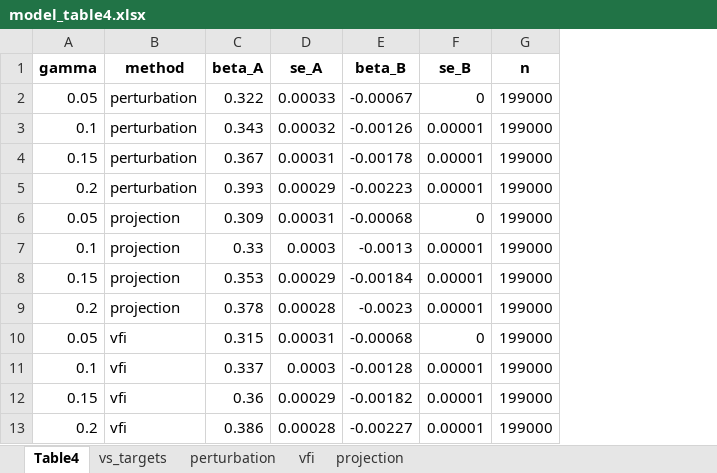
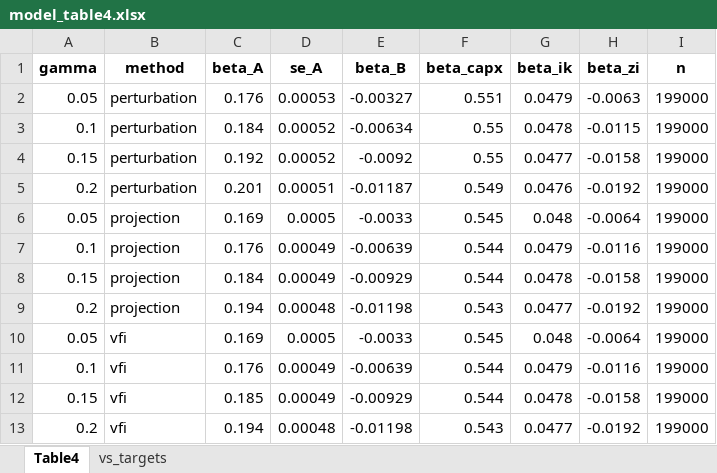
Before and after one commit to pdmsero/cyclicality, an Excel workbook: results/model_table4.xlsx, sheet Table4, drawn as a sheet; values as stored, in another font and other column widths than the file's, no borders; removed rows and columns are numbered as before the commit, all else as after; the diff names each change by its address in the sheet, - before the commit and + after, or states it on an @@ line.

```diff
--- a/results/model_table4.xlsx (sheet Table4)
+++ b/results/model_table4.xlsx (sheet Table4)
-sheet tab: perturbation
-sheet tab: vfi
-sheet tab: projection
-column F (se_B), rows 2-13: 0 | 0.00001 | 0.00001 | 0.00001 | 0 | 0.00001 | 0.00001 | 0.00001 | 0 | 0.00001 | 0.00001 | 0.00001
+column F (beta_capx), rows 2-13: 0.551 | 0.55 | 0.55 | 0.549 | 0.545 | 0.544 | 0.544 | 0.543 | 0.545 | 0.544 | 0.544 | 0.543
+column G (beta_ik), rows 2-13: 0.0479 | 0.0478 | 0.0477 | 0.0476 | 0.048 | 0.0479 | 0.0478 | 0.0477 | 0.048 | 0.0479 | 0.0478 | 0.0477
+column H (beta_zi), rows 2-13: -0.0063 | -0.0115 | -0.0158 | -0.0192 | -0.0064 | -0.0116 | -0.0158 | -0.0192 | -0.0064 | -0.0116 | -0.0158 | -0.0192
-C2 (beta_A): 0.322
+C2 (beta_A): 0.176
-D2 (se_A): 0.00033
+D2 (se_A): 0.00053
-E2 (beta_B): -0.00067
+E2 (beta_B): -0.00327
-C3 (beta_A): 0.343
+C3 (beta_A): 0.184
-D3 (se_A): 0.00032
+D3 (se_A): 0.00052
-E3 (beta_B): -0.00126
+E3 (beta_B): -0.00634
-C4 (beta_A): 0.367
+C4 (beta_A): 0.192
-D4 (se_A): 0.00031
+D4 (se_A): 0.00052
-E4 (beta_B): -0.00178
+E4 (beta_B): -0.0092
-C5 (beta_A): 0.393
+C5 (beta_A): 0.201
-D5 (se_A): 0.00029
+D5 (se_A): 0.00051
-E5 (beta_B): -0.00223
+E5 (beta_B): -0.01187
-C6 (beta_A): 0.309
+C6 (beta_A): 0.169
-D6 (se_A): 0.00031
+D6 (se_A): 0.0005
-E6 (beta_B): -0.00068
+E6 (beta_B): -0.0033
-C7 (beta_A): 0.33
+C7 (beta_A): 0.176
-D7 (se_A): 0.0003
+D7 (se_A): 0.00049
-E7 (beta_B): -0.0013
+E7 (beta_B): -0.00639
-C8 (beta_A): 0.353
+C8 (beta_A): 0.184
-D8 (se_A): 0.00029
+D8 (se_A): 0.00049
-E8 (beta_B): -0.00184
+E8 (beta_B): -0.00929
-C9 (beta_A): 0.378
+C9 (beta_A): 0.194
-D9 (se_A): 0.00028
+D9 (se_A): 0.00048
-E9 (beta_B): -0.0023
+E9 (beta_B): -0.01198
-C10 (beta_A): 0.315
+C10 (beta_A): 0.169
-D10 (se_A): 0.00031
+D10 (se_A): 0.0005
-E10 (beta_B): -0.00068
+E10 (beta_B): -0.0033
-C11 (beta_A): 0.337
+C11 (beta_A): 0.176
-D11 (se_A): 0.0003
+D11 (se_A): 0.00049
-E11 (beta_B): -0.00128
+E11 (beta_B): -0.00639
-C12 (beta_A): 0.36
+C12 (beta_A): 0.185
-D12 (se_A): 0.00029
+D12 (se_A): 0.00049
-E12 (beta_B): -0.00182
+E12 (beta_B): -0.00929
-C13 (beta_A): 0.386
+C13 (beta_A): 0.194
-D13 (se_A): 0.00028
+D13 (se_A): 0.00048
-E13 (beta_B): -0.00227
+E13 (beta_B): -0.01198
```
Also changed, not shown: sheet vs_targets, 30 other files.
